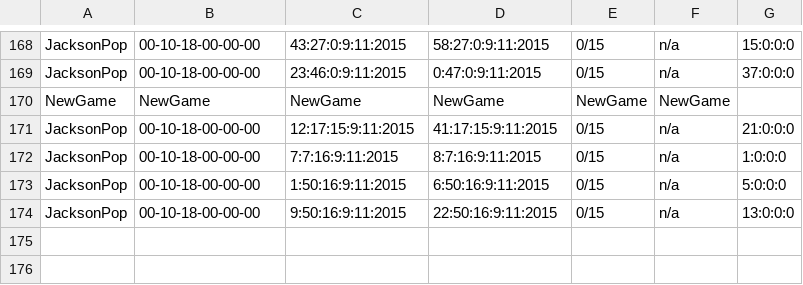
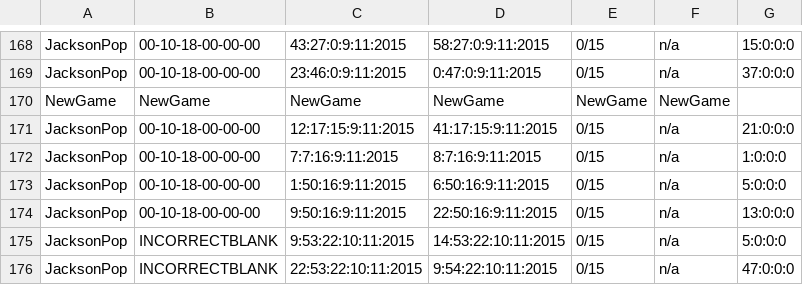
Before and after one commit to CSEliot/HistoricalEducationGame, a CSV file: JacksonPop.csv, drawn as a sheet; only a part is shown, gaps mark what is left out; the diff names each change by its address in the sheet, - before the commit and + after, or states it on an @@ line.

```diff
--- a/JacksonPop.csv
+++ b/JacksonPop.csv
+row 175: JacksonPop | INCORRECTBLANK | 9:53:22:10:11:2015 | 14:53:22:10:11:2015 | 0/15 | n/a | 5:0:0:0
+row 176: JacksonPop | INCORRECTBLANK | 22:53:22:10:11:2015 | 9:54:22:10:11:2015 | 0/15 | n/a | 47:0:0:0
```
Also changed, not shown: Null.Crisis.MainMenu.csv, 22 other files.
